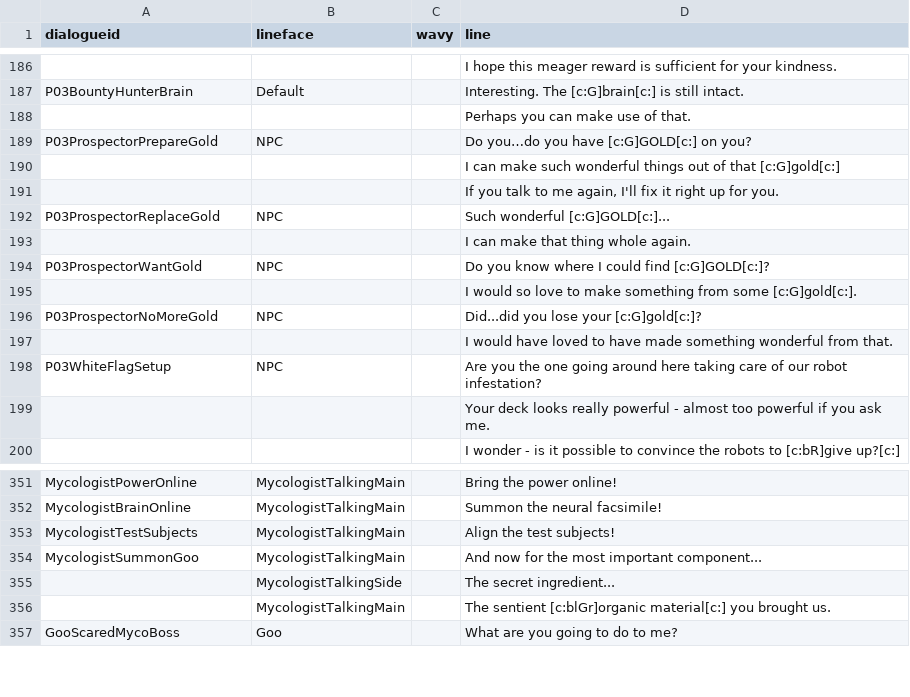
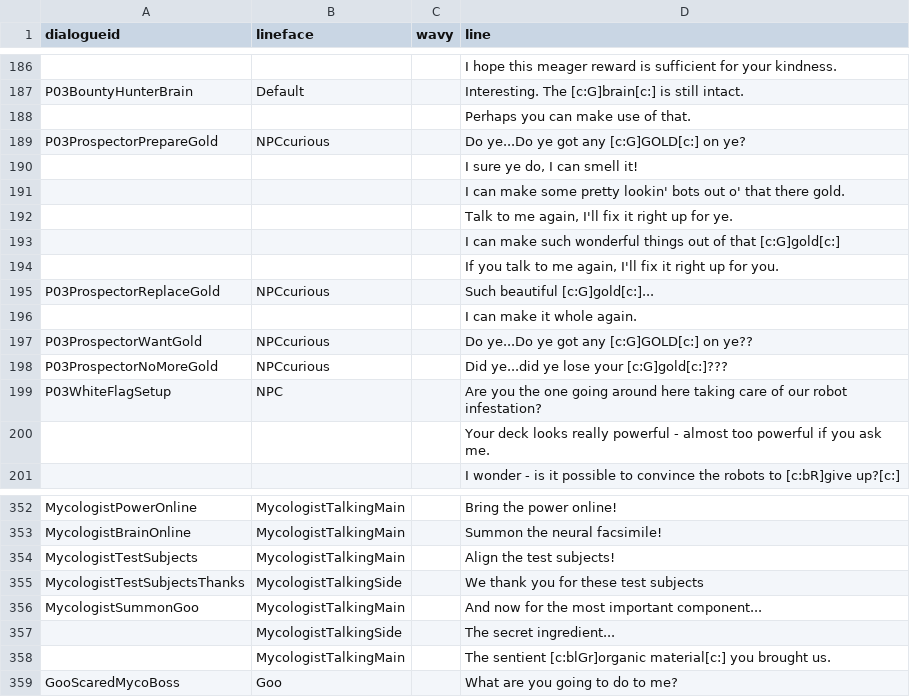
Before and after one commit to Cosmiscient/P03KayceeMod-Main, a CSV file: data/dialogue_database.csv, drawn as a sheet; only a part is shown, gaps mark what is left out.

```diff
--- a/data/dialogue_database.csv
+++ b/data/dialogue_database.csv
@@ -188,11 +188,12 @@ P03BountyHunterBrain,Default,,Interesting. The [c:G]brain[c:] is still intact.
 ,,,Perhaps you can make use of that.
-P03ProspectorPrepareGold,NPC,,Do you…do you have [c:G]GOLD[c:] on you?
+P03ProspectorPrepareGold,NPCcurious,,Do ye...Do ye got any [c:G]GOLD[c:] on ye?
+,,,"I sure ye do, I can smell it!"
+,,,"I can make some pretty lookin' bots out o' that there gold."
+,,,"Talk to me again, I'll fix it right up for ye."
 ,,,I can make such wonderful things out of that [c:G]gold[c:]
 ,,,"If you talk to me again, I'll fix it right up for you."
-P03ProspectorReplaceGold,NPC,,Such wonderful [c:G]GOLD[c:]...
-,,,I can make that thing whole again.
-P03ProspectorWantGold,NPC,,Do you know where I could find [c:G]GOLD[c:]?
-,,,I would so love to make something from some [c:G]gold[c:].
-P03ProspectorNoMoreGold,NPC,,Did...did you lose your [c:G]gold[c:]?
-,,,I would have loved to have made something wonderful from that.
+P03ProspectorReplaceGold,NPCcurious,,Such beautiful [c:G]gold[c:]...
+,,,I can make it whole again.
+P03ProspectorWantGold,NPCcurious,,"Do ye...Do ye got any [c:G]GOLD[c:] on ye??"
+P03ProspectorNoMoreGold,NPCcurious,,"Did ye...did ye lose your [c:G]gold[c:]???"
 P03WhiteFlagSetup,NPC,,Are you the one going around here taking care of our robot infestation?
@@ -353,2 +354,3 @@ MycologistBrainOnline,MycologistTalkingMain,,Summon the neural facsimile!
 MycologistTestSubjects,MycologistTalkingMain,,Align the test subjects!
+MycologistTestSubjectsThanks,MycologistTalkingSide,,We thank you for these test subjects
 MycologistSummonGoo,MycologistTalkingMain,,And now for the most important component...
```
Also changed, not shown: 27 other files.
